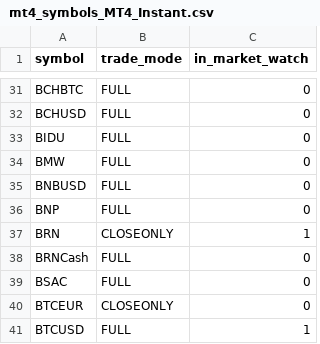
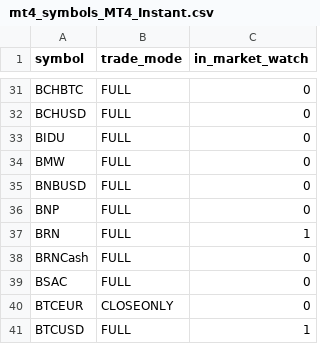
Before and after one commit to Yevhen79/Counter-MT-accs, a CSV file: data/last-run/mt4_symbols_MT4_Instant.csv, drawn as a sheet; only a part is shown, gaps mark what is left out.

```diff
--- a/data/last-run/mt4_symbols_MT4_Instant.csv
+++ b/data/last-run/mt4_symbols_MT4_Instant.csv
@@ -36,3 +36,3 @@ BNBUSD,FULL,0
 BNP,FULL,0
-BRN,CLOSEONLY,1
+BRN,FULL,1
 BRNCash,FULL,0
```
Also changed, not shown: data/history.csv, data/last-run/mt4_symbols_MT4_Market.csv, 11 other files.
